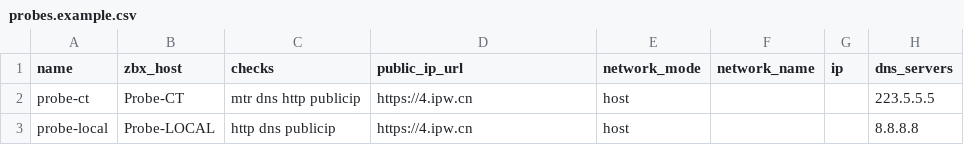
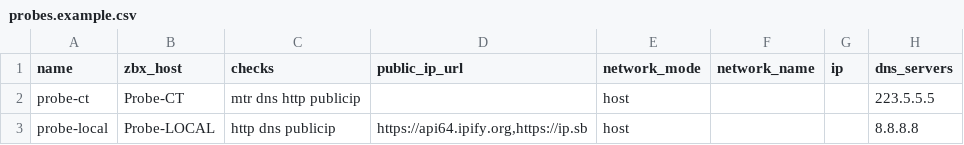
Before and after one commit to OPPig/broadband-probe, a CSV file: inventory/probes.example.csv, drawn as a sheet.

Commit message:
Allow optional per-probe public_ip_url with global fallback

```diff
--- a/inventory/probes.example.csv
+++ b/inventory/probes.example.csv
@@ -1,3 +1,3 @@
 name,zbx_host,checks,public_ip_url,network_mode,network_name,ip,dns_servers
-probe-ct,Probe-CT,"mtr dns http publicip",https://4.ipw.cn,host,,,"223.5.5.5"
-probe-local,Probe-LOCAL,"http dns publicip",https://4.ipw.cn,host,,,"8.8.8.8"
+probe-ct,Probe-CT,"mtr dns http publicip",,host,,,"223.5.5.5"
+probe-local,Probe-LOCAL,"http dns publicip","https://api64.ipify.org,https://ip.sb",host,,,"8.8.8.8"
```
Also changed, not shown: 5 other files.
